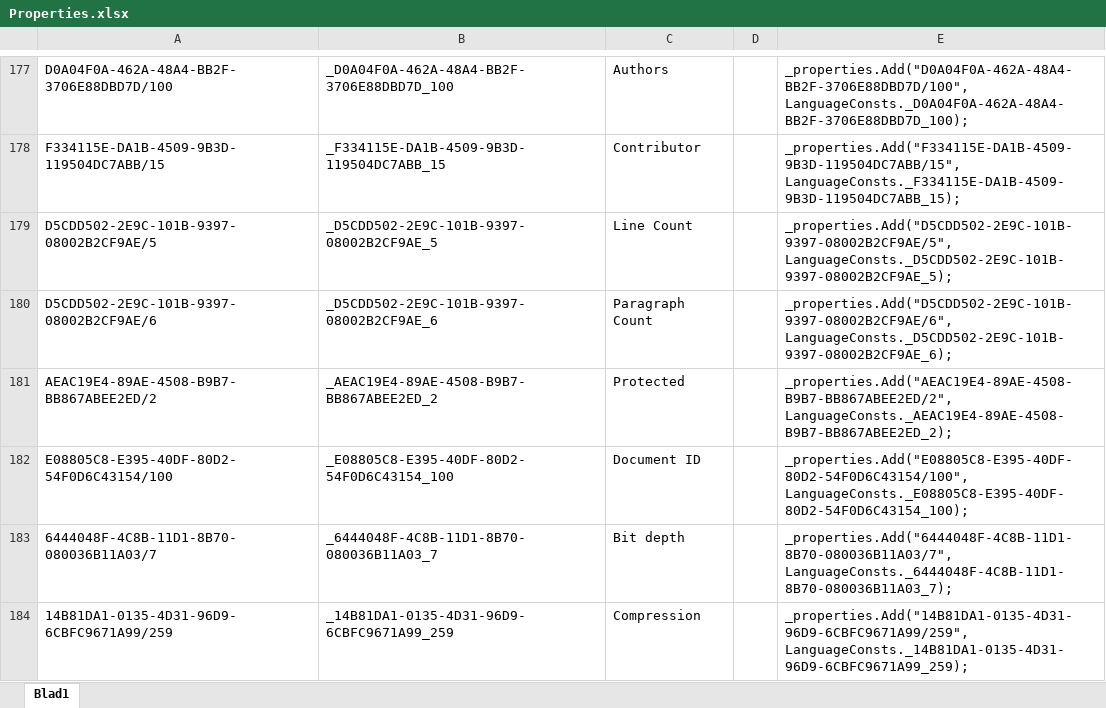
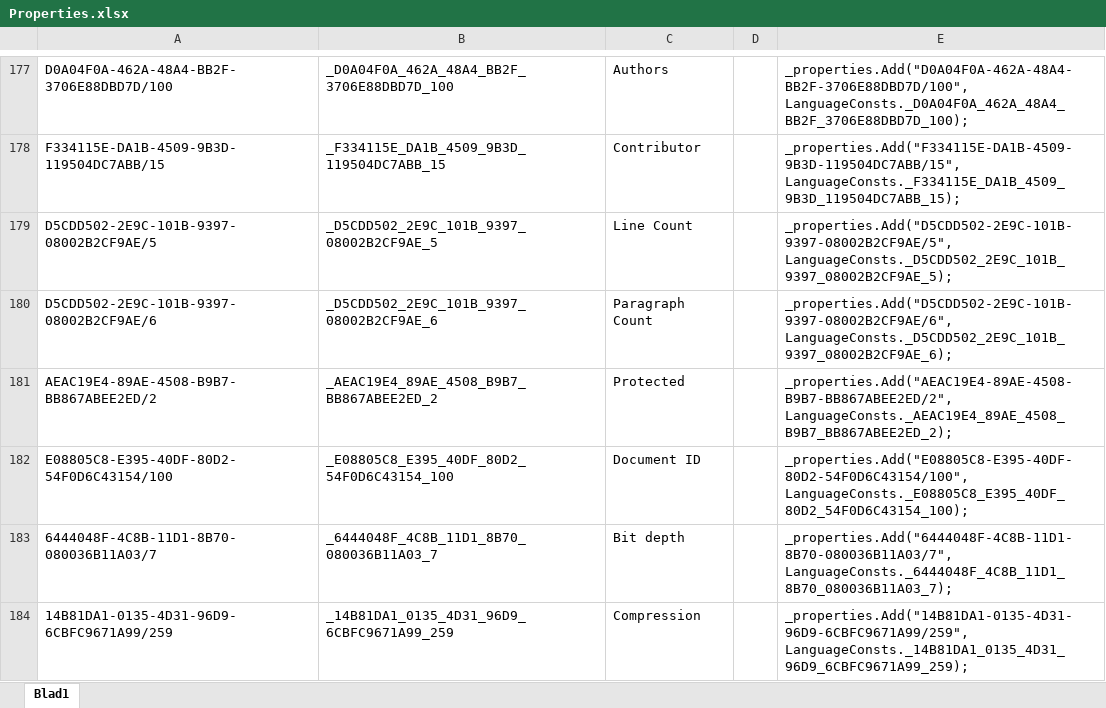
Before and after one commit to Sicos1977/IFilterTextReader, an Excel workbook: IFilterTextReader/Properties.xlsx, sheet Blad1, drawn as a sheet; only a part is shown, gaps mark what is left out; values as stored, in another font and other column widths than the file's, no borders; conditional formats not drawn; the diff covers the shown part only; the diff names each change by its address in the sheet, - before the commit and + after, or states it on an @@ line.

Commit message:
Updated excel file with new properties

```diff
--- a/IFilterTextReader/Properties.xlsx (sheet Blad1)
+++ b/IFilterTextReader/Properties.xlsx (sheet Blad1)
-B177: _D0A04F0A-462A-48A4-BB2F-3706E88DBD7D_100
+B177: _D0A04F0A_462A_48A4_BB2F_3706E88DBD7D_100
-E177: _properties.Add("D0A04F0A-462A-48A4-BB2F-3706E88DBD7D/100", LanguageConsts._D0A04F0A-462A-48A4-BB2F-3706E88DBD7D_100);
+E177: _properties.Add("D0A04F0A-462A-48A4-BB2F-3706E88DBD7D/100", LanguageConsts._D0A04F0A_462A_48A4_BB2F_3706E88DBD7D_100);
-B178: _F334115E-DA1B-4509-9B3D-119504DC7ABB_15
+B178: _F334115E_DA1B_4509_9B3D_119504DC7ABB_15
-E178: _properties.Add("F334115E-DA1B-4509-9B3D-119504DC7ABB/15", LanguageConsts._F334115E-DA1B-4509-9B3D-119504DC7ABB_15);
+E178: _properties.Add("F334115E-DA1B-4509-9B3D-119504DC7ABB/15", LanguageConsts._F334115E_DA1B_4509_9B3D_119504DC7ABB_15);
-B179: _D5CDD502-2E9C-101B-9397-08002B2CF9AE_5
+B179: _D5CDD502_2E9C_101B_9397_08002B2CF9AE_5
-E179: _properties.Add("D5CDD502-2E9C-101B-9397-08002B2CF9AE/5", LanguageConsts._D5CDD502-2E9C-101B-9397-08002B2CF9AE_5);
+E179: _properties.Add("D5CDD502-2E9C-101B-9397-08002B2CF9AE/5", LanguageConsts._D5CDD502_2E9C_101B_9397_08002B2CF9AE_5);
-B180: _D5CDD502-2E9C-101B-9397-08002B2CF9AE_6
+B180: _D5CDD502_2E9C_101B_9397_08002B2CF9AE_6
-E180: _properties.Add("D5CDD502-2E9C-101B-9397-08002B2CF9AE/6", LanguageConsts._D5CDD502-2E9C-101B-9397-08002B2CF9AE_6);
+E180: _properties.Add("D5CDD502-2E9C-101B-9397-08002B2CF9AE/6", LanguageConsts._D5CDD502_2E9C_101B_9397_08002B2CF9AE_6);
-B181: _AEAC19E4-89AE-4508-B9B7-BB867ABEE2ED_2
+B181: _AEAC19E4_89AE_4508_B9B7_BB867ABEE2ED_2
-E181: _properties.Add("AEAC19E4-89AE-4508-B9B7-BB867ABEE2ED/2", LanguageConsts._AEAC19E4-89AE-4508-B9B7-BB867ABEE2ED_2);
+E181: _properties.Add("AEAC19E4-89AE-4508-B9B7-BB867ABEE2ED/2", LanguageConsts._AEAC19E4_89AE_4508_B9B7_BB867ABEE2ED_2);
-B182: _E08805C8-E395-40DF-80D2-54F0D6C43154_100
+B182: _E08805C8_E395_40DF_80D2_54F0D6C43154_100
-E182: _properties.Add("E08805C8-E395-40DF-80D2-54F0D6C43154/100", LanguageConsts._E08805C8-E395-40DF-80D2-54F0D6C43154_100);
+E182: _properties.Add("E08805C8-E395-40DF-80D2-54F0D6C43154/100", LanguageConsts._E08805C8_E395_40DF_80D2_54F0D6C43154_100);
-B183: _6444048F-4C8B-11D1-8B70-080036B11A03_7
+B183: _6444048F_4C8B_11D1_8B70_080036B11A03_7
-E183: _properties.Add("6444048F-4C8B-11D1-8B70-080036B11A03/7", LanguageConsts._6444048F-4C8B-11D1-8B70-080036B11A03_7);
+E183: _properties.Add("6444048F-4C8B-11D1-8B70-080036B11A03/7", LanguageConsts._6444048F_4C8B_11D1_8B70_080036B11A03_7);
-B184: _14B81DA1-0135-4D31-96D9-6CBFC9671A99_259
+B184: _14B81DA1_0135_4D31_96D9_6CBFC9671A99_259
-E184: _properties.Add("14B81DA1-0135-4D31-96D9-6CBFC9671A99/259", LanguageConsts._14B81DA1-0135-4D31-96D9-6CBFC9671A99_259);
+E184: _properties.Add("14B81DA1-0135-4D31-96D9-6CBFC9671A99/259", LanguageConsts._14B81DA1_0135_4D31_96D9_6CBFC9671A99_259);
```
Also changed, not shown: 240 edited cells elsewhere in this sheet, 2 other files.
